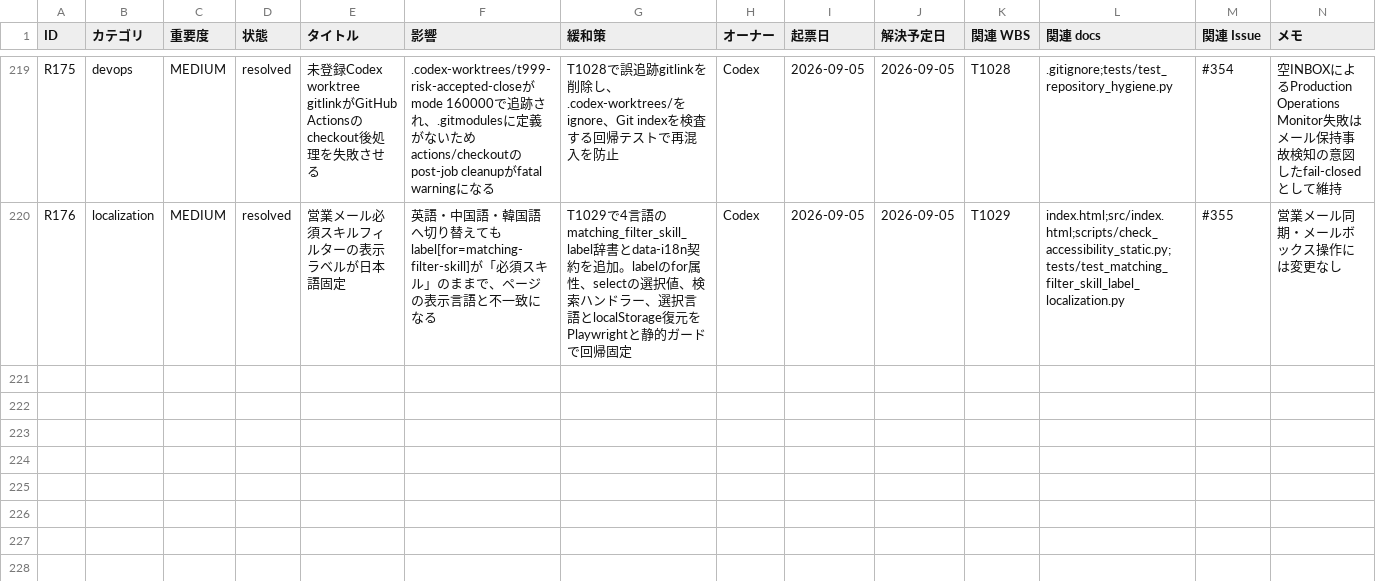
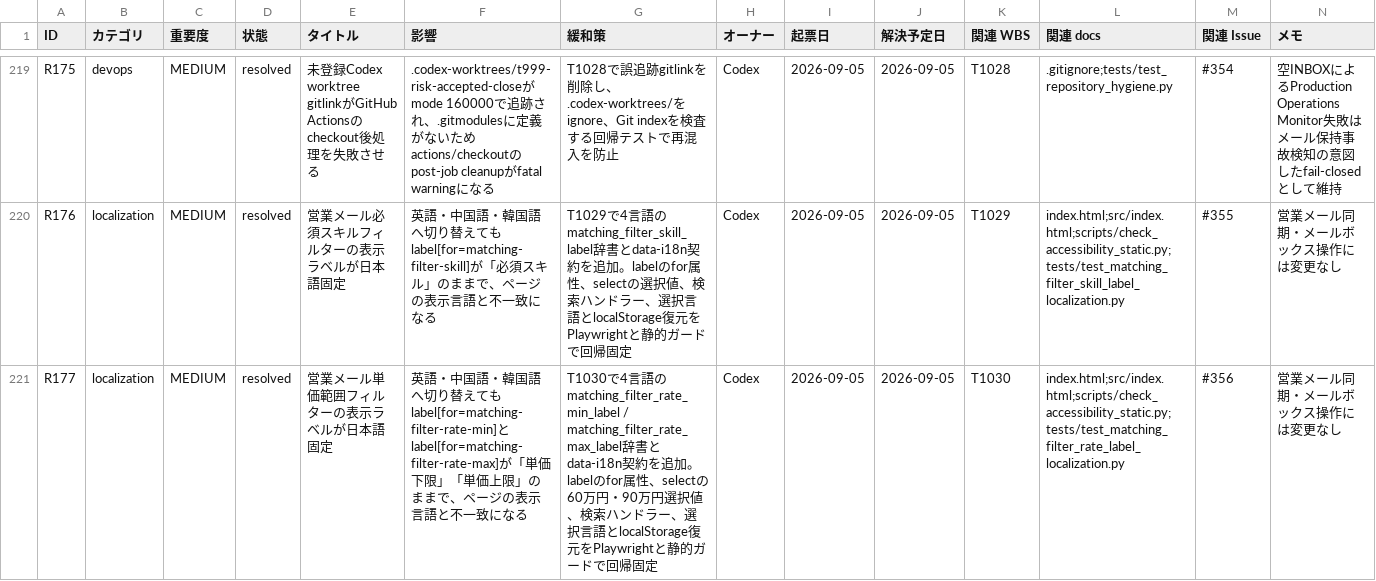
Before and after one commit to kanta13jp1/mighty-link-ai-connect, a TSV file: data/issues_tracker.tsv, drawn as a sheet; only a part is shown, gaps mark what is left out; rows hold the shown columns only; the diff names each change by its address in the sheet, - before the commit and + after, or states it on an @@ line.

Commit message:
fix: localize matching rate labels (#356)

```diff
--- a/data/issues_tracker.tsv
+++ b/data/issues_tracker.tsv
+row 221: R177 | localization | MEDIUM | resolved | 営業メール単価範囲フィルターの表示ラベルが日本語固定 | 英語・中国語・韓国語へ切り替えてもlabel[for=matching-filter-rate-min]とlabel[for=matching-filter-rate-max]が「単価下限」「単価上限」のままで、ページの表示言語と不一致になる | T1030で4言語のmatching_filter_rate_min_label / matching_filter_rate_max_label辞書とdata-i18n契約を追加。labelのfor属性、selectの60万円・90万円選択値、検索ハンドラー、選択言語とlocalStorage復元をPlaywrightと静的ガードで回帰固定 | Codex | 2026-09-05 | 2026-09-05 | T1030 | index.html;src/index.html;scripts/check_accessibility_static.py;tests/test_matching_filter_rate_label_localization.py | #356 | 営業メール同期・メールボックス操作には変更なし
```
Also changed, not shown: data/WBS.tsv, data/test_results.tsv, 27 other files.
